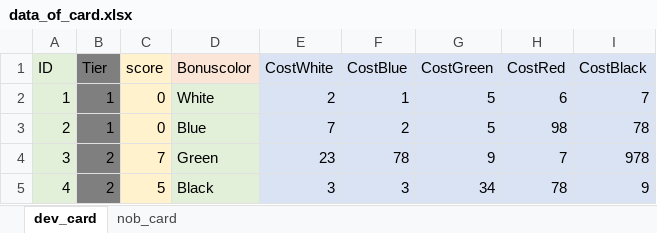
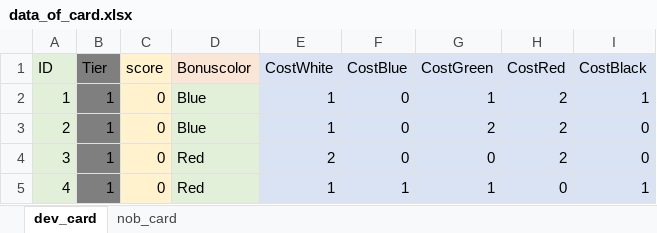
Before and after one commit to Hiwkowlnwza007/splendor-game, an Excel workbook: data_of_card.xlsx, sheet dev_card, drawn as a sheet; only a part is shown; values as stored, in another font and other column widths than the file's, no borders; the diff covers the shown part only; the diff names each change by its address in the sheet, - before the commit and + after, or states it on an @@ line.

Commit message:
tier1/2

```diff
--- a/data_of_card.xlsx (sheet dev_card)
+++ b/data_of_card.xlsx (sheet dev_card)
-D2 (Bonuscolor): White
+D2 (Bonuscolor): Blue
-E2 (CostWhite): 2
+E2 (CostWhite): 1
-F2 (CostBlue): 1
+F2 (CostBlue): 0
-G2 (CostGreen): 5
+G2 (CostGreen): 1
-H2 (CostRed): 6
+H2 (CostRed): 2
-I2 (CostBlack): 7
+I2 (CostBlack): 1
-E3 (CostWhite): 7
+E3 (CostWhite): 1
-F3 (CostBlue): 2
+F3 (CostBlue): 0
-G3 (CostGreen): 5
+G3 (CostGreen): 2
-H3 (CostRed): 98
+H3 (CostRed): 2
-I3 (CostBlack): 78
+I3 (CostBlack): 0
-B4:B5 (Tier): 2
+B4:B5 (Tier): 1
-C4 (score): 7
+C4 (score): 0
-D4 (Bonuscolor): Green
+D4 (Bonuscolor): Red
-E4 (CostWhite): 23
+E4 (CostWhite): 2
-F4 (CostBlue): 78
+F4 (CostBlue): 0
-G4 (CostGreen): 9
+G4 (CostGreen): 0
-H4 (CostRed): 7
+H4 (CostRed): 2
-I4 (CostBlack): 978
+I4 (CostBlack): 0
-C5 (score): 5
+C5 (score): 0
-D5 (Bonuscolor): Black
+D5 (Bonuscolor): Red
-E5 (CostWhite): 3
+E5 (CostWhite): 1
-F5 (CostBlue): 3
+F5 (CostBlue): 1
-G5 (CostGreen): 34
+G5 (CostGreen): 1
-H5 (CostRed): 78
+H5 (CostRed): 0
-I5 (CostBlack): 9
+I5 (CostBlack): 1
```
Also changed, not shown: 128 edited cells elsewhere in this sheet, 6 other files.
